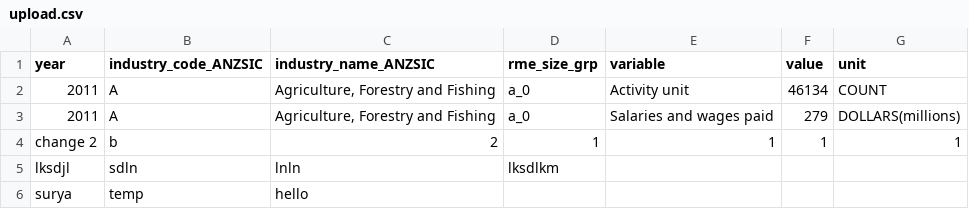
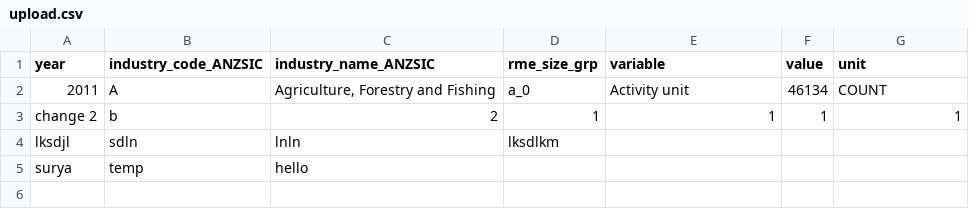
Before and after one commit to SuryaChaitanya1998/GitExperiments, a CSV file: upload.csv, drawn as a sheet.

Commit message:
modified

```diff
--- a/upload.csv
+++ b/upload.csv
@@ -2,3 +2,2 @@ year,industry_code_ANZSIC,industry_name_ANZSIC,rme_size_grp,variable,value,unit
 2011,A,"Agriculture, Forestry and Fishing",a_0,Activity unit,46134,COUNT
-2011,A,"Agriculture, Forestry and Fishing",a_0,Salaries and wages paid,279,DOLLARS(millions)
 change 2 ,b,2,1,1,1,1
```
